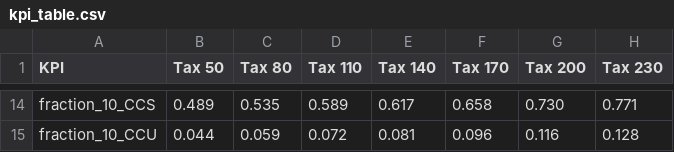
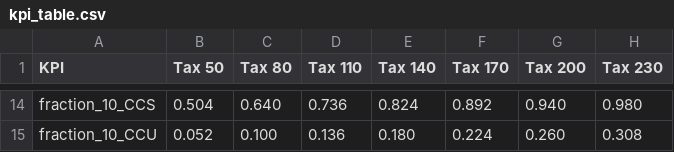
Before and after one commit to ostenst/WACCUS-EPR, a CSV file: results/kpi_table.csv, drawn as a sheet; only a part is shown, gaps mark what is left out; the diff covers the shown part only; the diff names each change by its address in the sheet, - before the commit and + after, or states it on an @@ line.

```diff
--- a/results/kpi_table.csv
+++ b/results/kpi_table.csv
-B14 (Tax 50): 0.489
+B14 (Tax 50): 0.504
-C14 (Tax 80): 0.535
+C14 (Tax 80): 0.640
-D14 (Tax 110): 0.589
+D14 (Tax 110): 0.736
-E14 (Tax 140): 0.617
+E14 (Tax 140): 0.824
-F14 (Tax 170): 0.658
+F14 (Tax 170): 0.892
-G14 (Tax 200): 0.730
+G14 (Tax 200): 0.940
-H14 (Tax 230): 0.771
+H14 (Tax 230): 0.980
-B15 (Tax 50): 0.044
+B15 (Tax 50): 0.052
-C15 (Tax 80): 0.059
+C15 (Tax 80): 0.100
-D15 (Tax 110): 0.072
+D15 (Tax 110): 0.136
-E15 (Tax 140): 0.081
+E15 (Tax 140): 0.180
-F15 (Tax 170): 0.096
+F15 (Tax 170): 0.224
-G15 (Tax 200): 0.116
+G15 (Tax 200): 0.260
-H15 (Tax 230): 0.128
+H15 (Tax 230): 0.308
```
Also changed, not shown: 82 edited cells elsewhere in this file, results/sobol_stats_ccs.csv, results/sobol_stats_ccu.csv, 14 other files.
